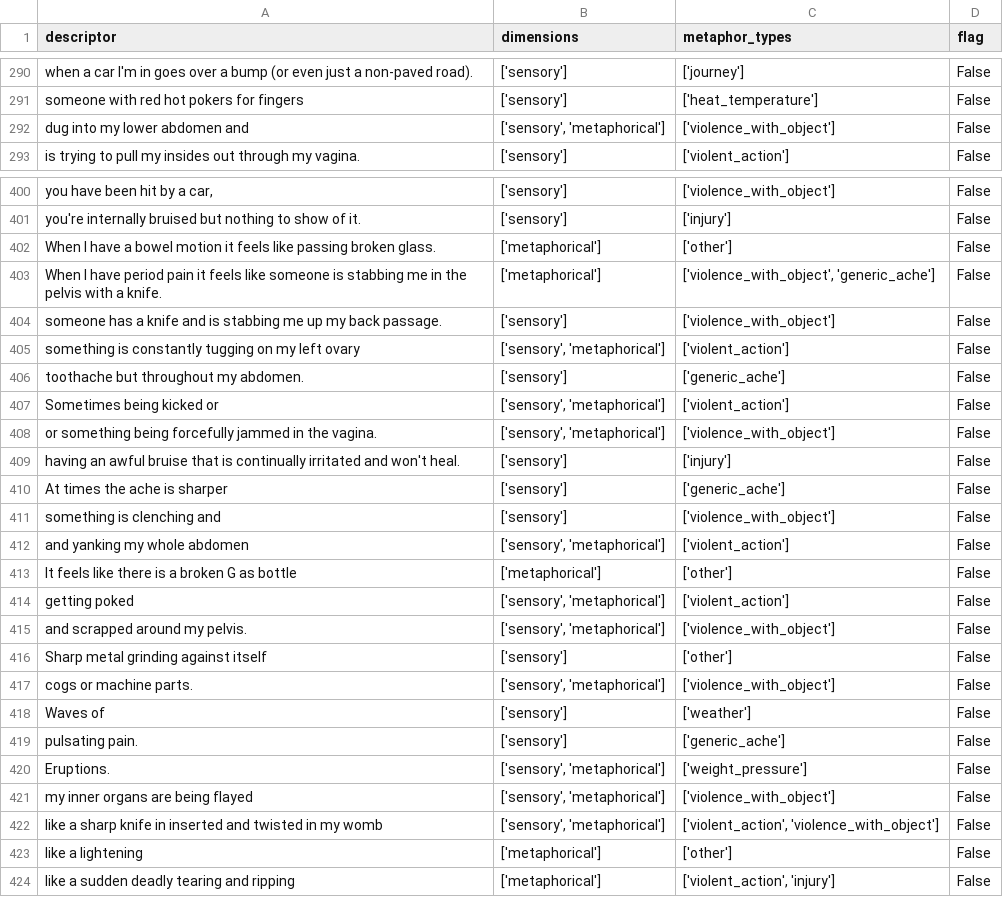
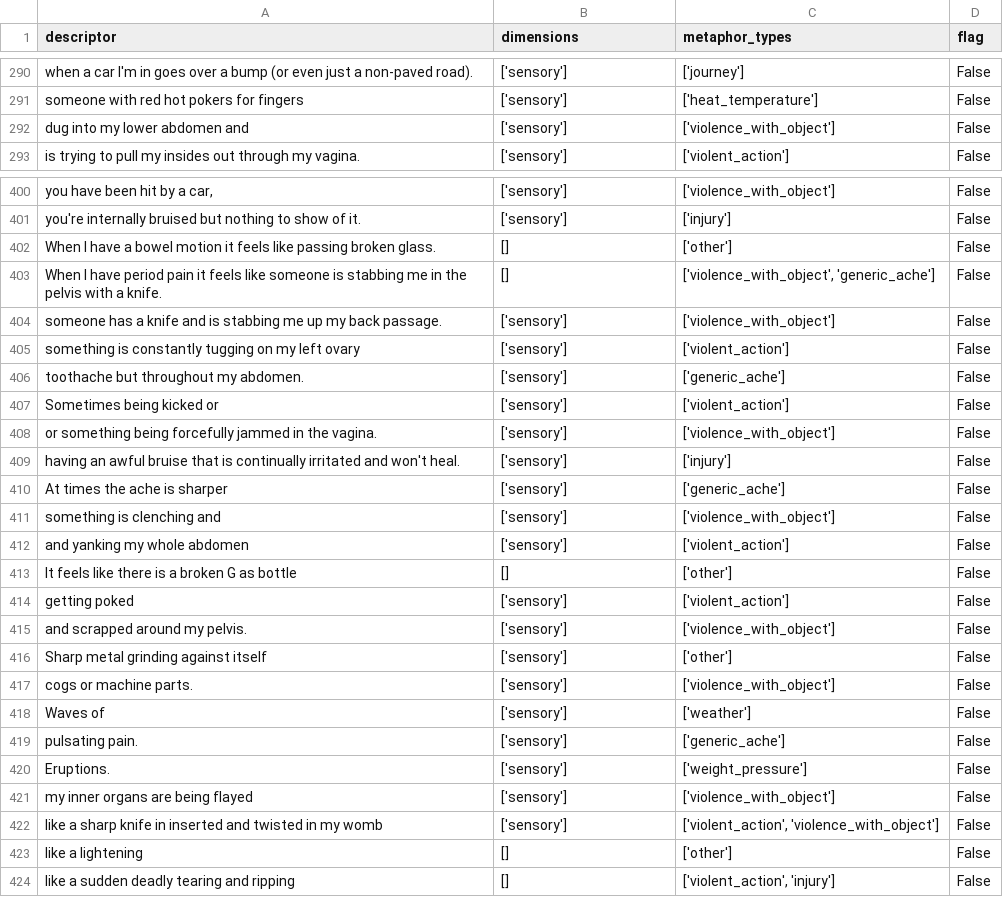
Before and after one commit to Stella5791/pain-descriptor-tool, a CSV file: pain_tags_output.csv, drawn as a sheet; only a part is shown, gaps mark what is left out; the diff covers the shown part only; the diff names each change by its address in the sheet, - before the commit and + after, or states it on an @@ line.

```diff
--- a/pain_tags_output.csv
+++ b/pain_tags_output.csv
-B292 (dimensions): ['sensory', 'metaphorical']
+B292 (dimensions): ['sensory']
-B402:B403 (dimensions): ['metaphorical']
+B402:B403 (dimensions): []
-B405 (dimensions): ['sensory', 'metaphorical']
+B405 (dimensions): ['sensory']
-B407:B408 (dimensions): ['sensory', 'metaphorical']
+B407:B408 (dimensions): ['sensory']
-B412 (dimensions): ['sensory', 'metaphorical']
+B412 (dimensions): ['sensory']
-B413 (dimensions): ['metaphorical']
+B413 (dimensions): []
-B414:B415 (dimensions): ['sensory', 'metaphorical']
+B414:B415 (dimensions): ['sensory']
-B417 (dimensions): ['sensory', 'metaphorical']
+B417 (dimensions): ['sensory']
-B420:B422 (dimensions): ['sensory', 'metaphorical']
+B420:B422 (dimensions): ['sensory']
-B423:B424 (dimensions): ['metaphorical']
+B423:B424 (dimensions): []
```
Also changed, not shown: 127 edited cells elsewhere in this file, 4 other files.
